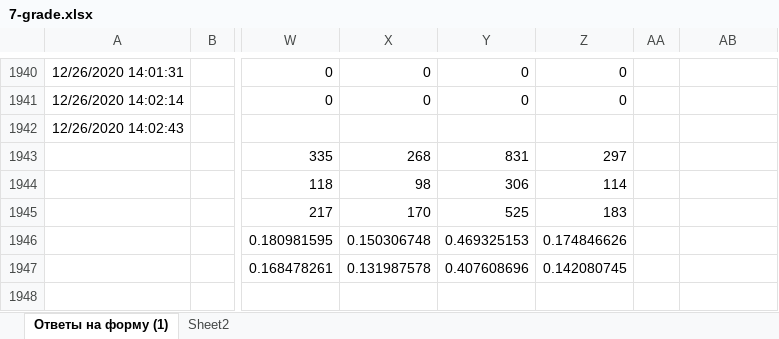
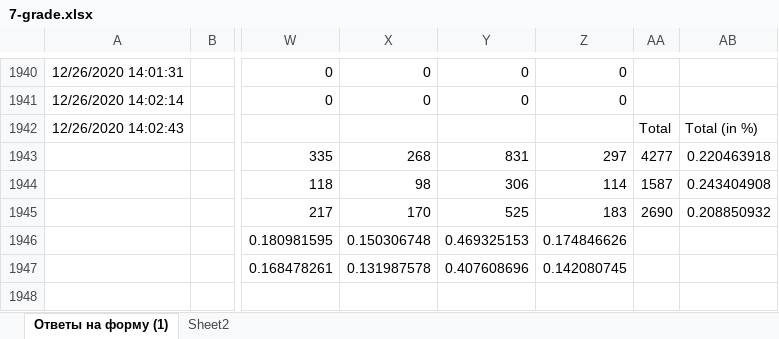
Before and after one commit to adiletmalikov/prob-project, an Excel workbook: data-2020/7-grade.xlsx, sheet Ответы на форму (1), drawn as a sheet; only a part is shown, gaps mark what is left out; values as stored, in another font and other column widths than the file's, no borders; the diff names each change by its address in the sheet, - before the commit and + after, or states it on an @@ line.

```diff
--- a/data-2020/7-grade.xlsx (sheet Ответы на форму (1))
+++ b/data-2020/7-grade.xlsx (sheet Ответы на форму (1))
-AA1942: (empty)
+AA1942: Total
-AB1942: (empty)
+AB1942: Total (in %)
-AA1943: (empty)
+AA1943: 4277
-AB1943: (empty)
+AB1943: 0.220463918
-AA1944: (empty)
+AA1944: 1587
-AB1944: (empty)
+AB1944: 0.243404908
-AA1945: (empty)
+AA1945: 2690
-AB1945: (empty)
+AB1945: 0.208850932
```
Also changed, not shown: data-2020/6-grade.xlsx.
